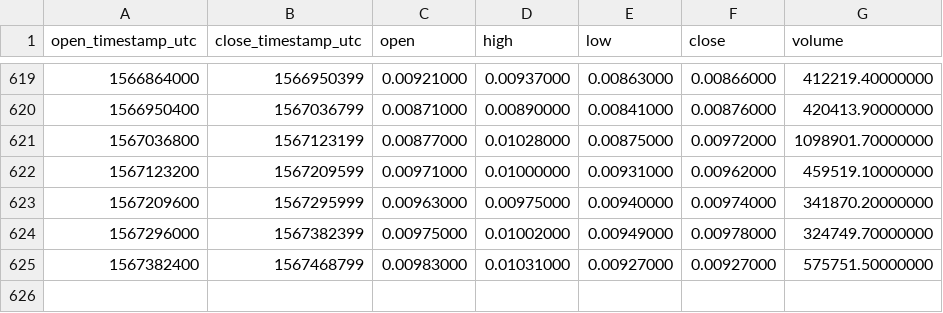
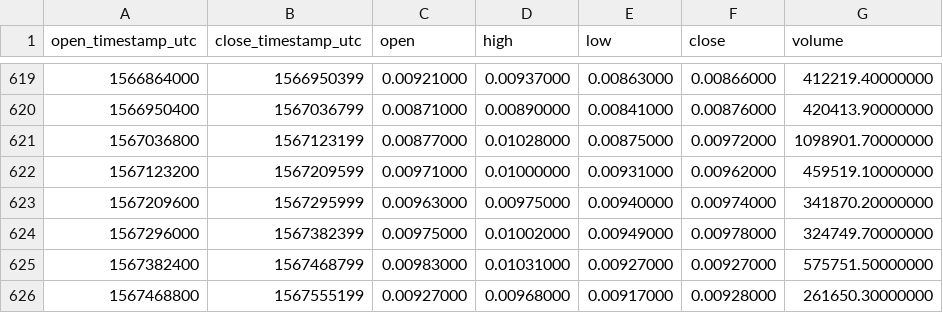
Before and after one commit to cryptobigbro/binance-ICXBNB, a CSV file: binance-ICXBNB-1d.csv, drawn as a sheet; only a part is shown, gaps mark what is left out.

Commit message:
Update OHLCV data.

```diff
--- a/binance-ICXBNB-1d.csv
+++ b/binance-ICXBNB-1d.csv
@@ -625 +625,2 @@ open_timestamp_utc,close_timestamp_utc,open,high,low,close,volume
 1567382400,1567468799,0.00983000,0.01031000,0.00927000,0.00927000,575751.50000000
+1567468800,1567555199,0.00927000,0.00968000,0.00917000,0.00928000,261650.30000000
```
Also changed, not shown: 1 other file.
